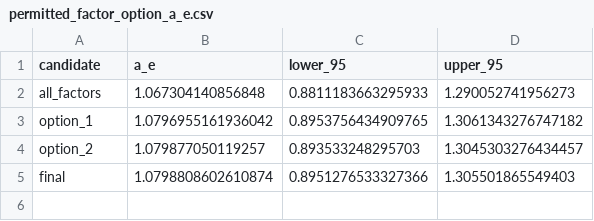
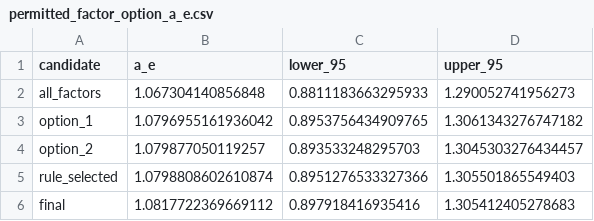
Before and after one commit to asudarmo/health-pricing-meps, a CSV file: outputs/m3_draft/permitted_factor_option_a_e.csv, drawn as a sheet.

```diff
--- a/outputs/m3_draft/permitted_factor_option_a_e.csv
+++ b/outputs/m3_draft/permitted_factor_option_a_e.csv
@@ -4,2 +4,3 @@ option_1,1.0796955161936042,0.8953756434909765,1.3061343276747182
 option_2,1.079877050119257,0.893533248295703,1.3045303276434457
-final,1.0798808602610874,0.8951276533327366,1.305501865549403
+rule_selected,1.0798808602610874,0.8951276533327366,1.305501865549403
+final,1.0817722369669112,0.897918416935416,1.305412405278683
```
Also changed, not shown: outputs/m3_draft/ae_by_level.csv, outputs/m3_draft/permitted_factor_option_intervals.csv, 42 other files.
